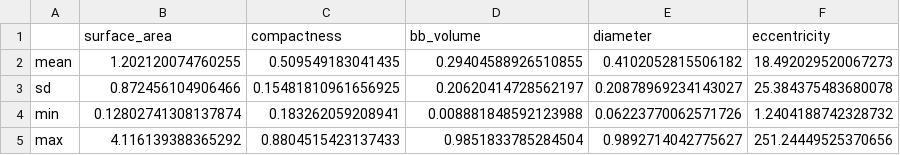
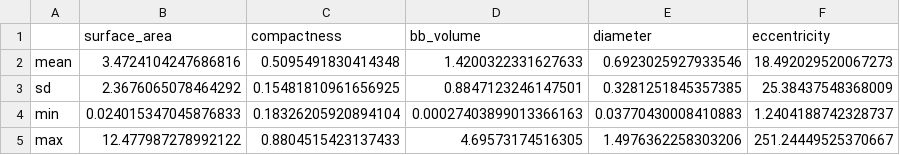
Before and after one commit to thomastkok/multimedia-retrieval, a CSV file: cache/norm_info_labeled.csv, drawn as a sheet.

```diff
--- a/cache/norm_info_labeled.csv
+++ b/cache/norm_info_labeled.csv
@@ -1,5 +1,5 @@
 ,surface_area,compactness,bb_volume,diameter,eccentricity
-mean,1.202120074760255,0.509549183041435,0.29404588926510855,0.4102052815506182,18.492029520067273
-sd,0.872456104906466,0.15481810961656925,0.20620414728562197,0.20878969234143027,25.384375483680078
-min,0.12802741308137874,0.183262059208941,0.008881848592123988,0.06223770062571726,1.2404188742328732
-max,4.116139388365292,0.8804515423137433,0.9851833785284504,0.9892714042775627,251.24449525370656
+mean,3.4724104247686816,0.5095491830414348,1.4200322331627633,0.6923025927933546,18.492029520067273
+sd,2.3676065078464292,0.15481810961656925,0.8847123246147501,0.3281251845357385,25.38437548368009
+min,0.024015347045876833,0.18326205920894104,0.00027403899013366163,0.03770430008410883,1.2404188742328737
+max,12.477987278992122,0.8804515423137433,4.69573174516305,1.4976362258303206,251.24449525370667
```
Also changed, not shown: cache/features_labeled.csv, 4 other files.
